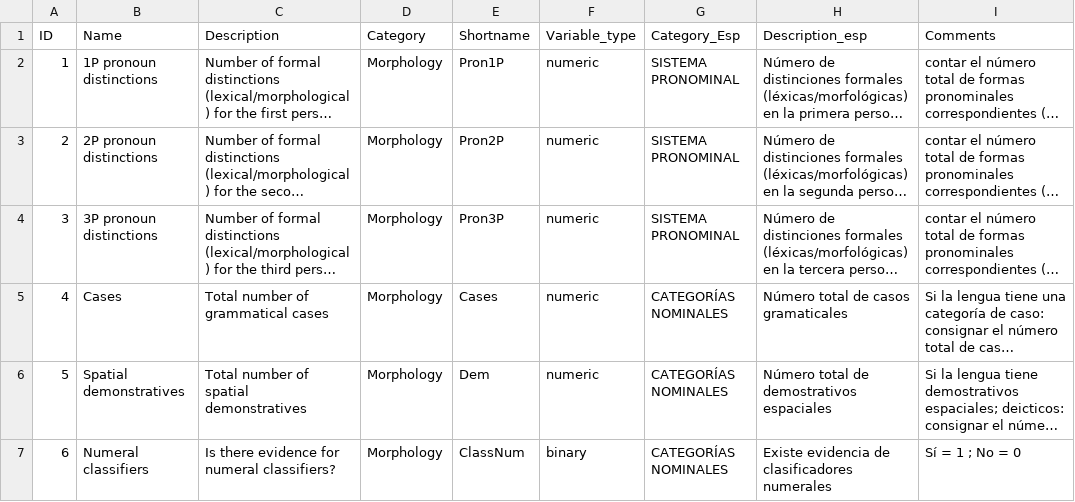
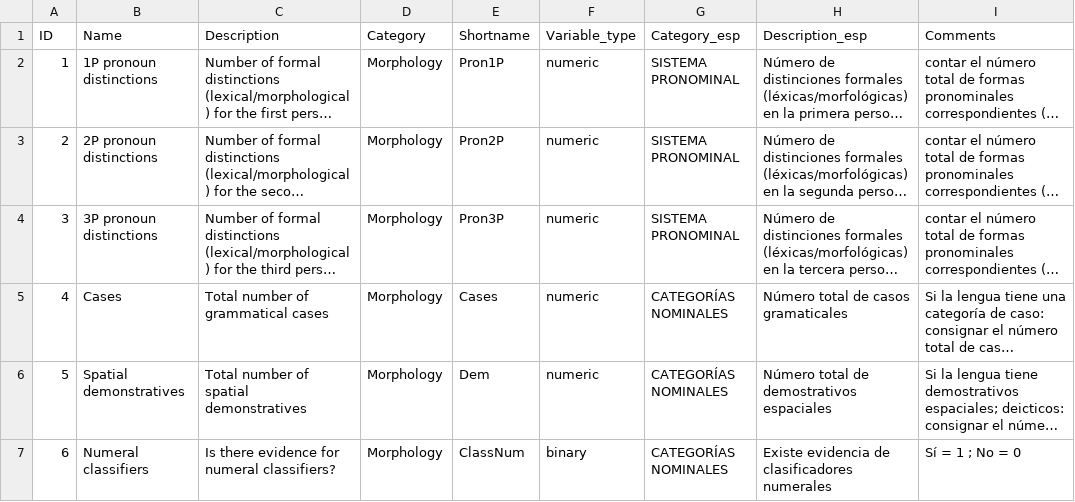
Before and after one commit to MuffinLinwist/GATA, a CSV file: cldf/parameters.csv (was cldf/features.csv), drawn as a sheet; only a part is shown; long unchanged cells end in …; the diff names each change by its address in the sheet, - before the commit and + after, or states it on an @@ line.

Commit message:
Unifying spelling
Not capitals for column names "Variable_Type" vs. "Category_Esp"
Also changing features.csv for parameters.csv

```diff
--- a/cldf/features.csv
+++ b/cldf/parameters.csv
-G1: Category_Esp
+G1: Category_esp
```
Also changed, not shown: etc/parameters.csv, 3 other files.
